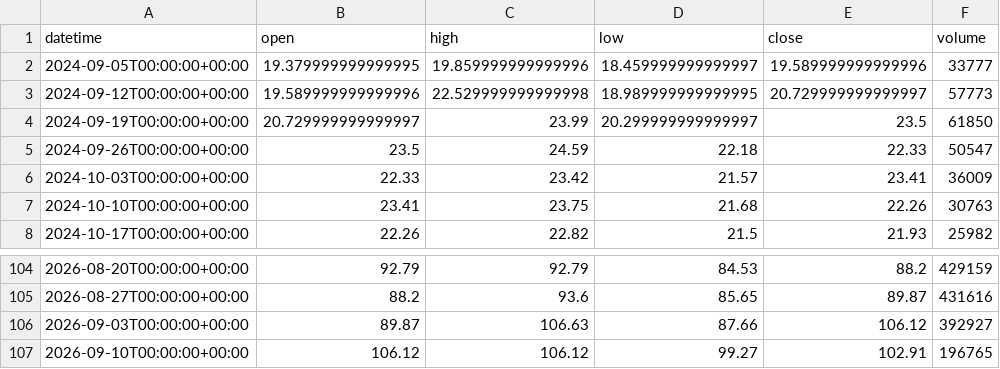
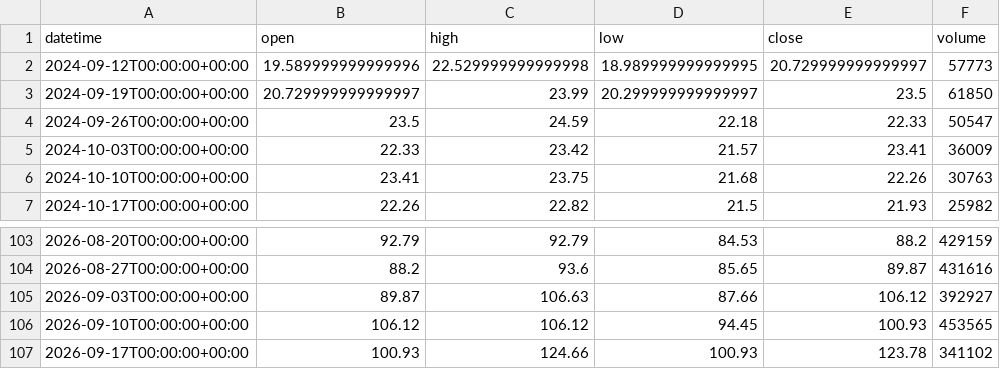
Before and after one commit to getdata-finance/intc-1w-ohlcv-stocks-historical-data, a CSV file: INTC_1w.csv, drawn as a sheet; only a part is shown, gaps mark what is left out.

Commit message:
Update INTC 1w OHLCV sample

```diff
--- a/INTC_1w.csv
+++ b/INTC_1w.csv
@@ -1,3 +1,2 @@
 datetime,open,high,low,close,volume
-2024-09-05T00:00:00+00:00,19.379999999999995,19.859999999999996,18.459999999999997,19.589999999999996,33777
 2024-09-12T00:00:00+00:00,19.589999999999996,22.529999999999998,18.989999999999995,20.729999999999997,57773
@@ -106,2 +105,3 @@ datetime,open,high,low,close,volume
 2026-09-03T00:00:00+00:00,89.87,106.63,87.66,106.12,392927
-2026-09-10T00:00:00+00:00,106.12,106.12,99.27,102.91,196765
+2026-09-10T00:00:00+00:00,106.12,106.12,94.45,100.93,453565
+2026-09-17T00:00:00+00:00,100.93,124.66,100.93,123.78,341102
```
Also changed, not shown: 1 other file.
